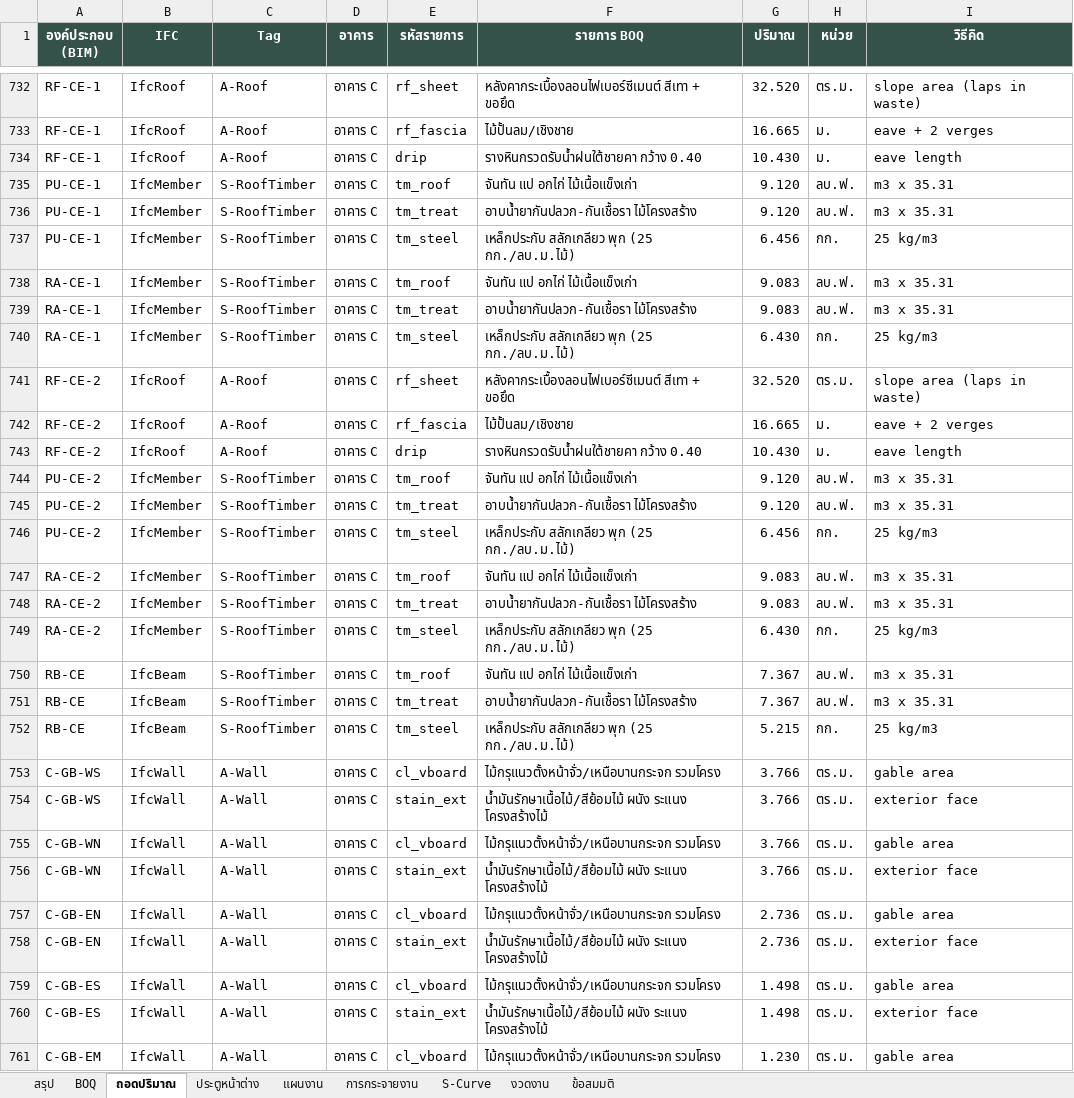
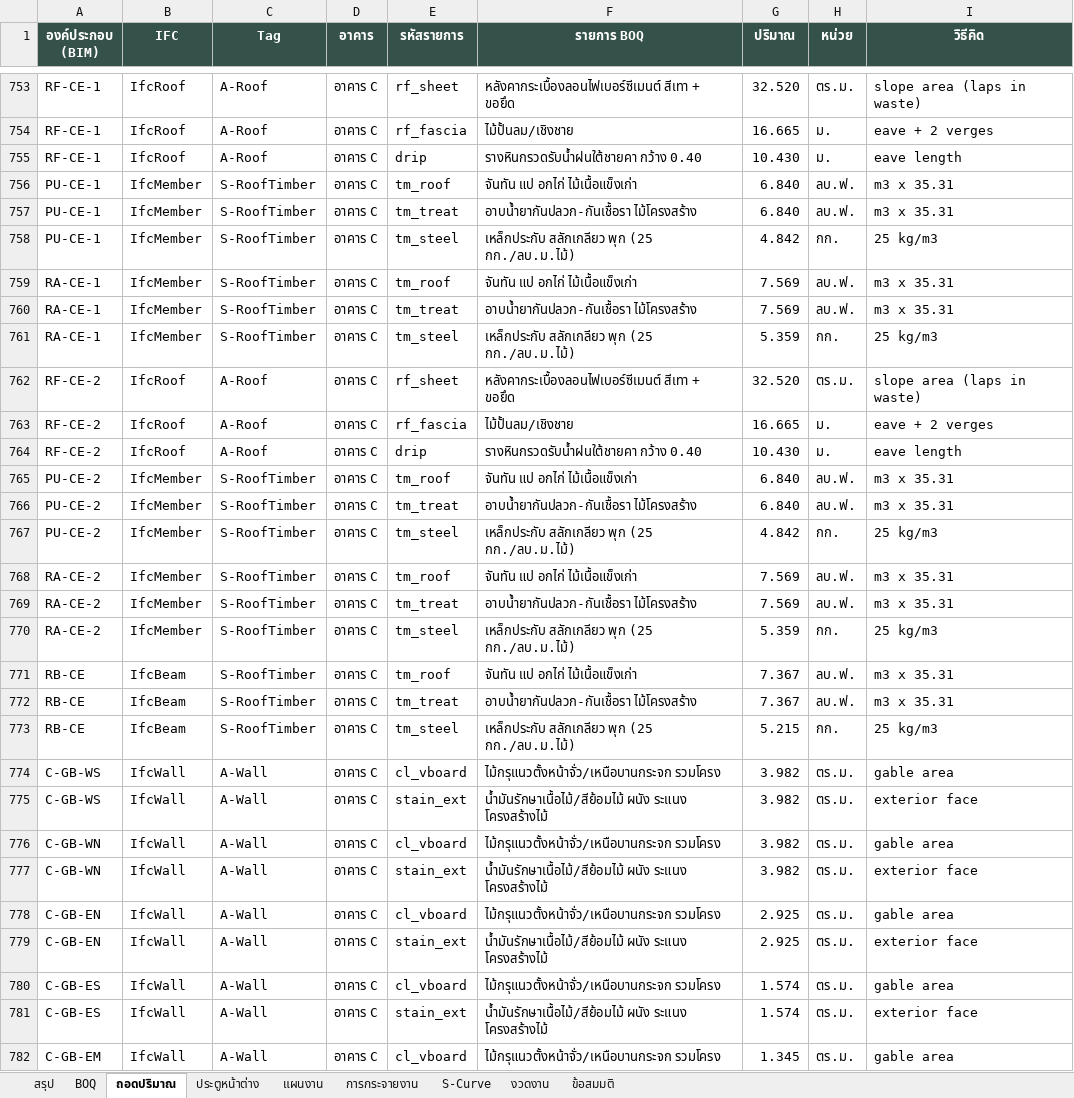
Before and after one commit to supakorn1976/supakorn1976, an Excel workbook: Architecture_Home_Build_BIM/03_Models/BaanSaoYongHin/BaanSaoYongHin_BOQ_Plan.xlsx, sheet ถอดปริมาณ, drawn as a sheet; only a part is shown, gaps mark what is left out; values as stored, in another font and other column widths than the file's, no borders; charts and pictures not drawn; addresses are those after the commit; the diff covers the shown part only; the diff names each change by its address in the sheet, - before the commit and + after, or states it on an @@ line.

```diff
--- a/Architecture_Home_Build_BIM/03_Models/BaanSaoYongHin/BaanSaoYongHin_BOQ_Plan.xlsx (sheet ถอดปริมาณ)
+++ b/Architecture_Home_Build_BIM/03_Models/BaanSaoYongHin/BaanSaoYongHin_BOQ_Plan.xlsx (sheet ถอดปริมาณ)
-G756:G757 (ปริมาณ): 9.120
+G756:G757 (ปริมาณ): 6.840
-G758 (ปริมาณ): 6.456
+G758 (ปริมาณ): 4.842
-G759:G760 (ปริมาณ): 9.083
+G759:G760 (ปริมาณ): 7.569
-G761 (ปริมาณ): 6.430
+G761 (ปริมาณ): 5.359
-G765:G766 (ปริมาณ): 9.120
+G765:G766 (ปริมาณ): 6.840
-G767 (ปริมาณ): 6.456
+G767 (ปริมาณ): 4.842
-G768:G769 (ปริมาณ): 9.083
+G768:G769 (ปริมาณ): 7.569
-G770 (ปริมาณ): 6.430
+G770 (ปริมาณ): 5.359
-G774:G777 (ปริมาณ): 3.766
+G774:G777 (ปริมาณ): 3.982
-G778:G779 (ปริมาณ): 2.736
+G778:G779 (ปริมาณ): 2.925
-G780:G781 (ปริมาณ): 1.498
+G780:G781 (ปริมาณ): 1.574
-G782 (ปริมาณ): 1.230
+G782 (ปริมาณ): 1.345
```
Also changed, not shown: 92 added rows and 78 edited cells elsewhere in this sheet, sheet BOQ, sheet S-Curve, sheet แผนงาน, sheet งวดงาน, sheet สรุป, sheet การกระจายงาน, formulas that keep their value, charts or pictures, 13 other files.
